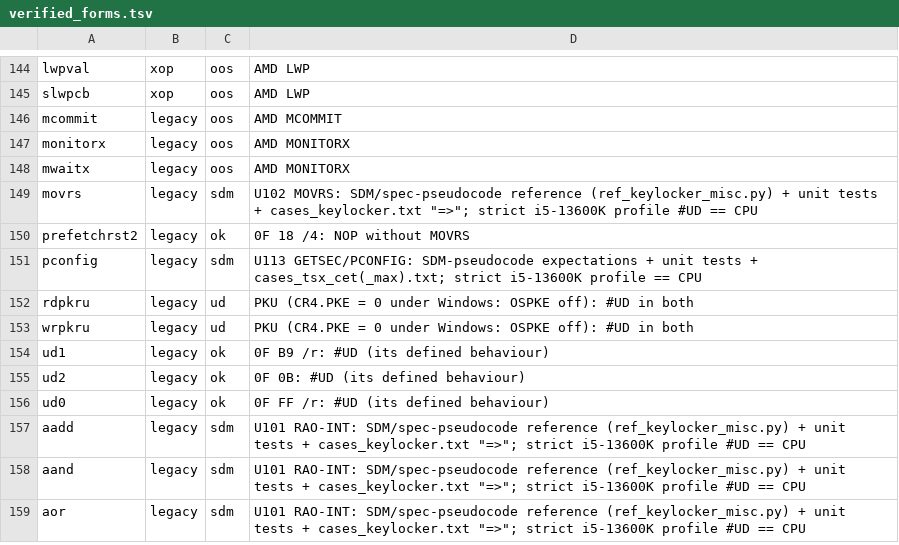
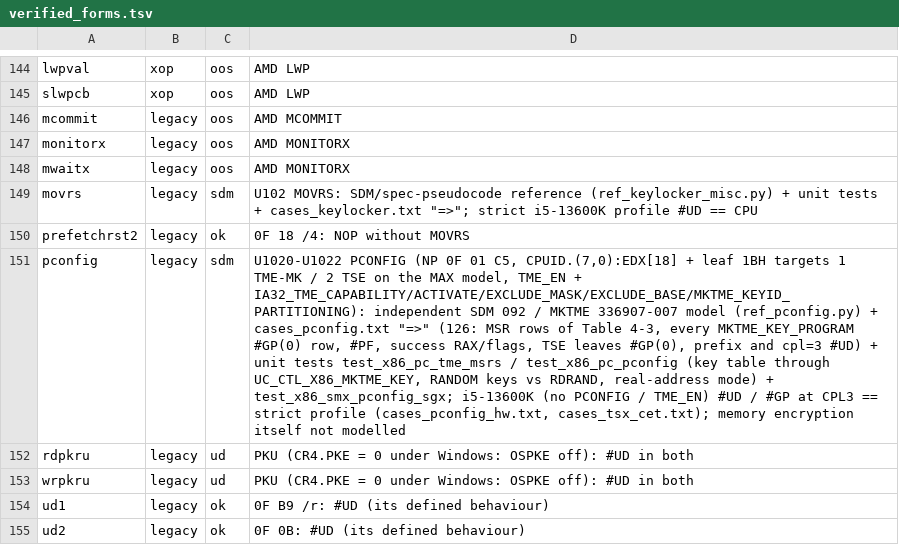
Before and after one commit to TempAccountNull/NoVmp, a TSV file: Emulator/data/verified_forms.tsv, drawn as a sheet; only a part is shown, gaps mark what is left out; the shorter side is filled out with more unchanged rows; the diff names each change by its address in the sheet, - before the commit and + after, or states it on an @@ line.

```diff
--- a/Emulator/data/verified_forms.tsv
+++ b/Emulator/data/verified_forms.tsv
-D151: U113 GETSEC/PCONFIG: SDM-pseudocode expectations + unit tests + cases_tsx_cet(_max).txt; strict i5-13600K profile == CPU
+D151: U1020-U1022 PCONFIG (NP 0F 01 C5, CPUID.(7,0):EDX[18] + leaf 1BH targets 1 TME-MK / 2 TSE on the MAX model, TME_EN + IA32_TME_CAPABILITY/ACTIVATE/EXCLUDE_MASK/EXCLUDE_BASE/MKTME_KEYID_PARTITIONING): independent SDM 092 / MKTME 336907-007 model (ref_pconfig.py) + cases_pconfig.txt "=>" (126: MSR rows of Table 4-3, every MKTME_KEY_PROGRAM #GP(0) row, #PF, success RAX/flags, TSE leaves #GP(0), prefix and cpl=3 #UD) + unit tests test_x86_pc_tme_msrs / test_x86_pc_pconfig (key table through UC_CTL_X86_MKTME_KEY, RANDOM keys vs RDRAND, real-address mode) + test_x86_smx_pconfig_sgx; i5-13600K (no PCONFIG / TME_EN) #UD / #GP at CPL3 == strict profile (cases_pconfig_hw.txt, cases_tsx_cet.txt); memory encryption itself not modelled
```
Also changed, not shown: 4 other files.
